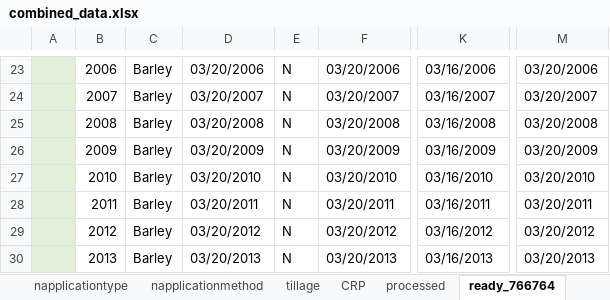
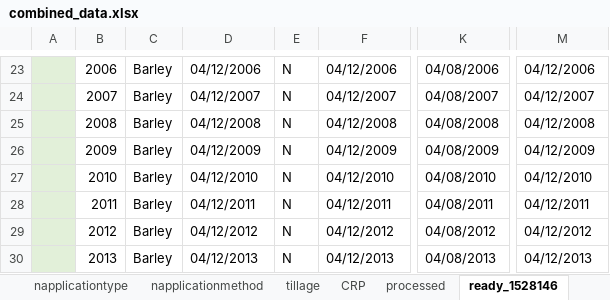
Before and after one commit to Ecotrust/COMET-Farm, an Excel workbook: combined_data.xlsx, sheet ready_1528146, drawn as a sheet; only a part is shown, gaps mark what is left out; values as stored, in another font and other column widths than the file's, no borders; the diff covers the shown part only; the diff names each change by its address in the sheet, - before the commit and + after, or states it on an @@ line.

```diff
--- a/combined_data.xlsx (sheet ready_1528146)
+++ b/combined_data.xlsx (sheet ready_1528146)
-sheet tab: ready_766764
+sheet tab: ready_1528146
-D23: 03/20/2006
+D23: 04/12/2006
-F23: 03/20/2006
+F23: 04/12/2006
-K23: 03/16/2006
+K23: 04/08/2006
-M23: 03/20/2006
+M23: 04/12/2006
-D24: 03/20/2007
+D24: 04/12/2007
-F24: 03/20/2007
+F24: 04/12/2007
-K24: 03/16/2007
+K24: 04/08/2007
-M24: 03/20/2007
+M24: 04/12/2007
-D25: 03/20/2008
+D25: 04/12/2008
-F25: 03/20/2008
+F25: 04/12/2008
-K25: 03/16/2008
+K25: 04/08/2008
-M25: 03/20/2008
+M25: 04/12/2008
-D26: 03/20/2009
+D26: 04/12/2009
-F26: 03/20/2009
+F26: 04/12/2009
-K26: 03/16/2009
+K26: 04/08/2009
-M26: 03/20/2009
+M26: 04/12/2009
-D27: 03/20/2010
+D27: 04/12/2010
-F27: 03/20/2010
+F27: 04/12/2010
-K27: 03/16/2010
+K27: 04/08/2010
-M27: 03/20/2010
+M27: 04/12/2010
-D28: 03/20/2011
+D28: 04/12/2011
-F28: 03/20/2011
+F28: 04/12/2011
-K28: 03/16/2011
+K28: 04/08/2011
-M28: 03/20/2011
+M28: 04/12/2011
-D29: 03/20/2012
+D29: 04/12/2012
-F29: 03/20/2012
+F29: 04/12/2012
-K29: 03/16/2012
+K29: 04/08/2012
-M29: 03/20/2012
+M29: 04/12/2012
-D30: 03/20/2013
+D30: 04/12/2013
-F30: 03/20/2013
+F30: 04/12/2013
-K30: 03/16/2013
+K30: 04/08/2013
-M30: 03/20/2013
+M30: 04/12/2013
```
Also changed, not shown: 66 edited cells elsewhere in this sheet, sheet scenario, sheet processed, 2 other files.
